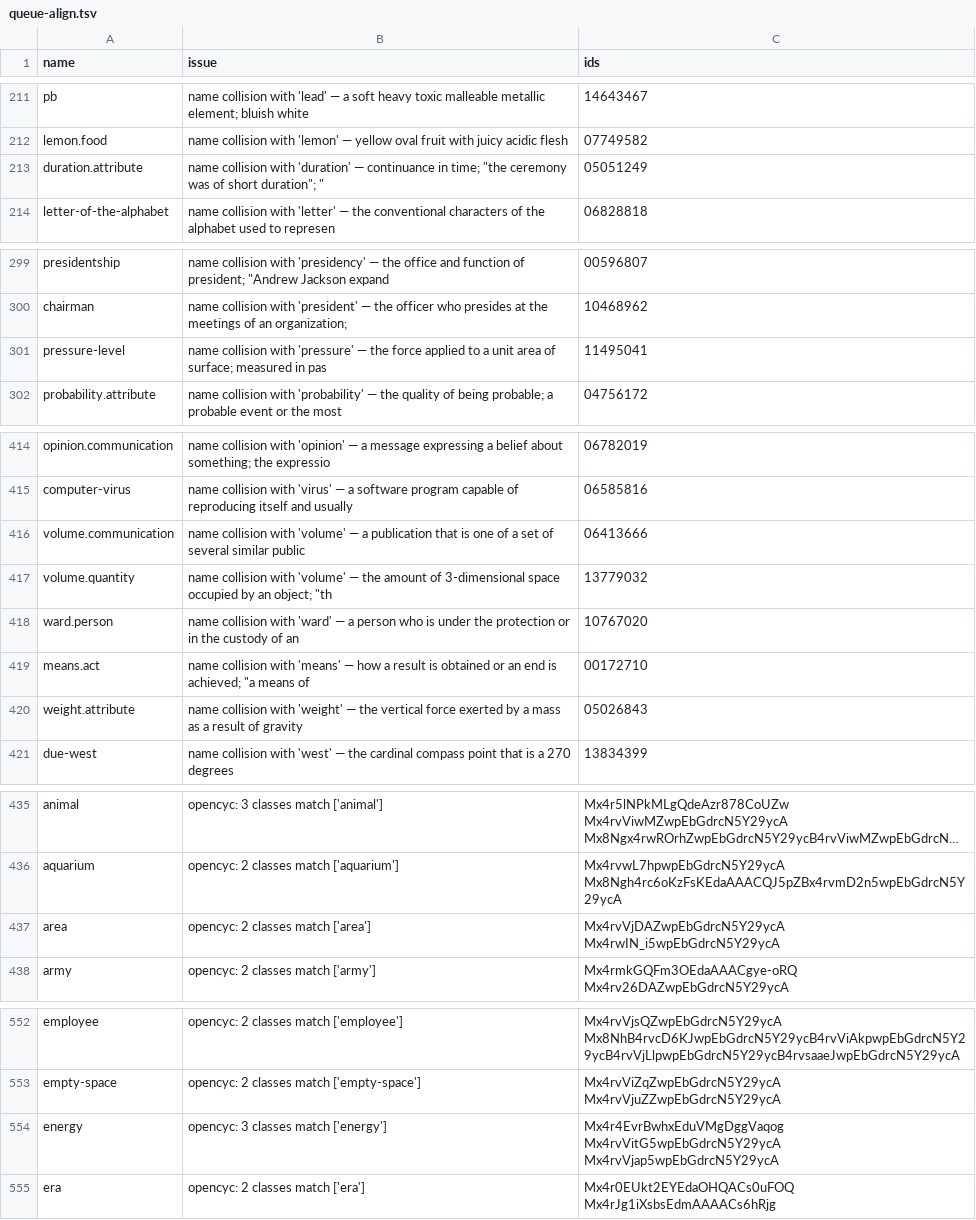
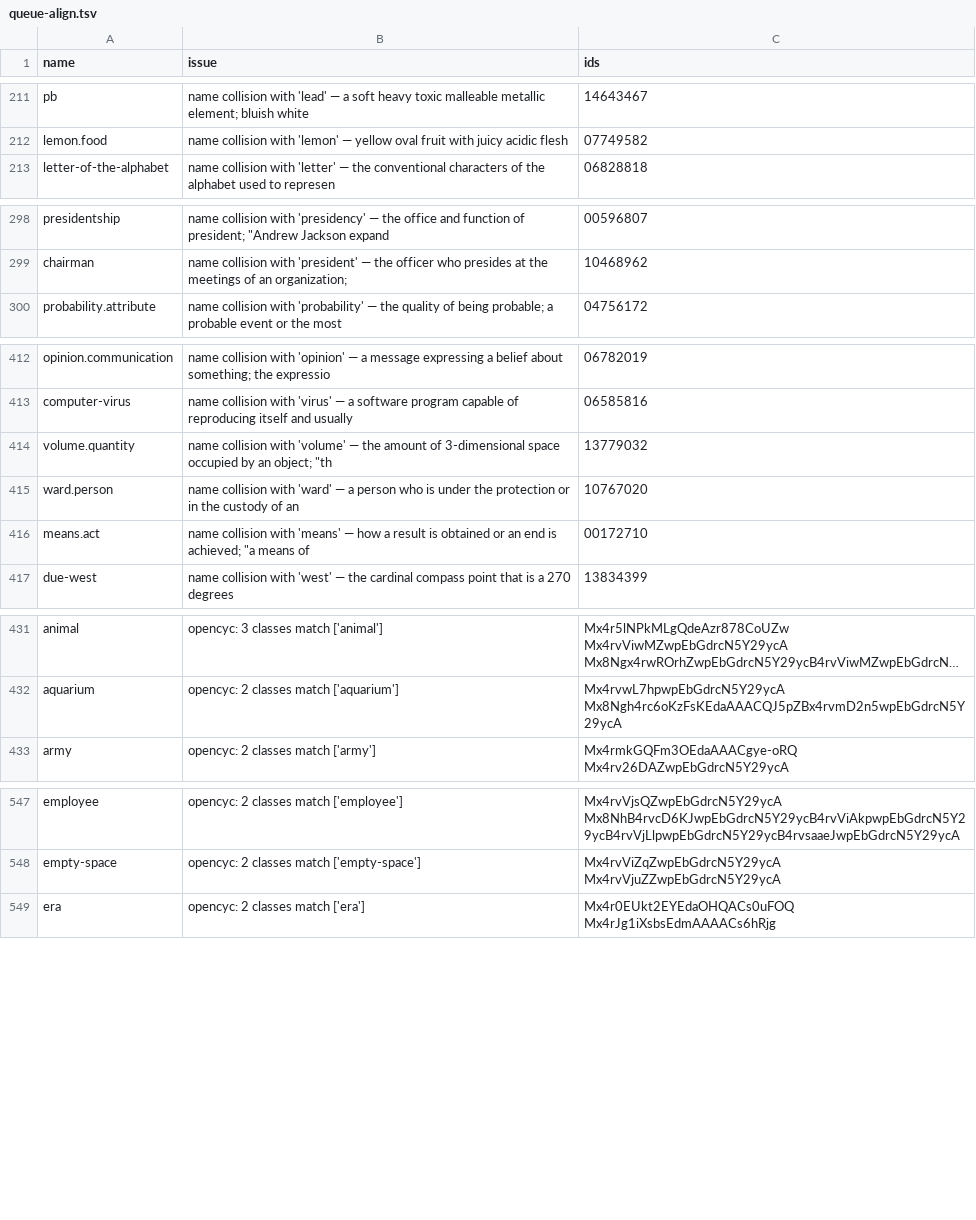
Before and after one commit to petfold/ontodag-core, a TSV file: align/queue-align.tsv, drawn as a sheet; only a part is shown, gaps mark what is left out; long unchanged cells end in …; the diff covers the shown part only; the diff names each change by its address in the sheet, - before the commit and + after, or states it on an @@ line.

```diff
--- a/align/queue-align.tsv
+++ b/align/queue-align.tsv
-row 213: duration.attribute | name collision with 'duration' — continuance in time; "the ceremony was of short duration"; " | 05051249
-row 301: pressure-level | name collision with 'pressure' — the force applied to a unit area of surface; measured in pas | 11495041
-row 416: volume.communication | name collision with 'volume' — a publication that is one of a set of several similar public | 06413666
-row 420: weight.attribute | name collision with 'weight' — the vertical force exerted by a mass as a result of gravity | 05026843
-row 437: area | opencyc: 2 classes match ['area'] | Mx4rvVjDAZwpEbGdrcN5Y29ycA Mx4rwIN_i5wpEbGdrcN5Y29ycA
-row 554: energy | opencyc: 3 classes match ['energy'] | Mx4r4EvrBwhxEduVMgDggVaqog Mx4rvVitG5wpEbGdrcN5Y29ycA Mx4rvVjap5wpEbGdrcN5Y29ycA
```
Also changed, not shown: 1 removed row elsewhere in this file, align/concepts.tsv, align/drop.tsv, 13 other files.
